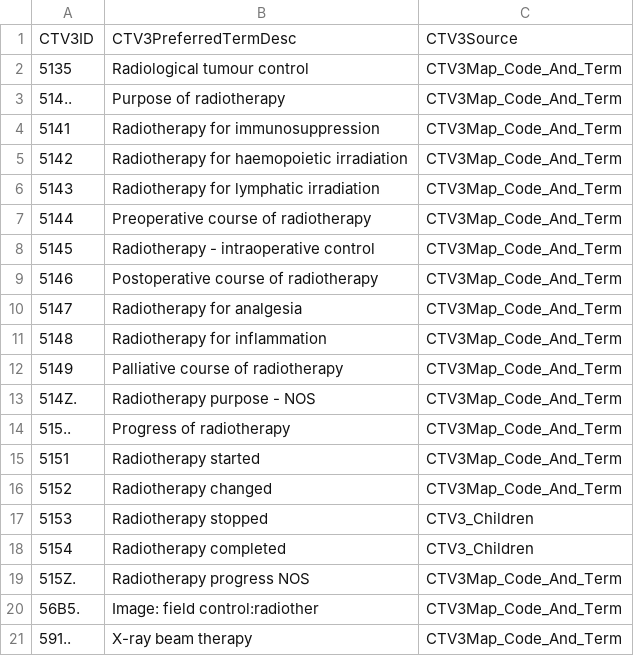
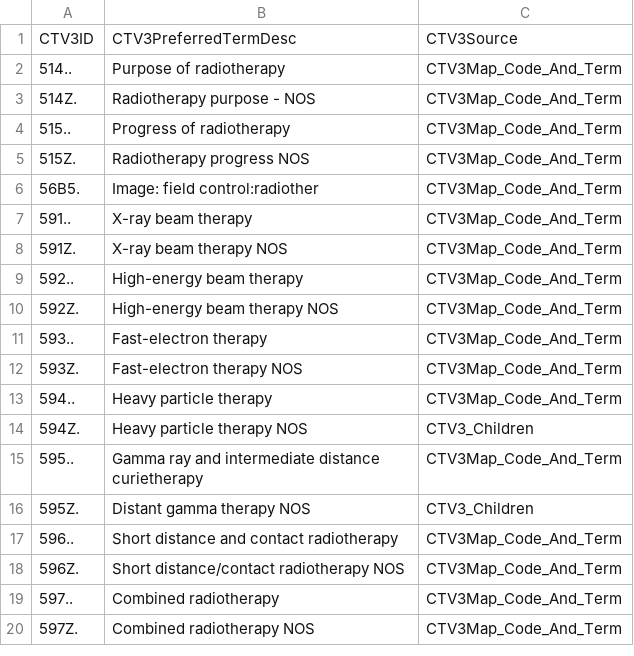
Before and after one commit to lemanska/Pancreatic_cancer, a CSV file: codelists/opensafely-chemotherapy-or-radiotherapy.csv, drawn as a sheet; only a part is shown; the shorter side is filled out with more unchanged rows; the diff covers the shown part only; the diff names each change by its address in the sheet, - before the commit and + after, or states it on an @@ line.

```diff
--- a/codelists/opensafely-chemotherapy-or-radiotherapy.csv
+++ b/codelists/opensafely-chemotherapy-or-radiotherapy.csv
-row 2: 5135 | Radiological tumour control | CTV3Map_Code_And_Term
-row 4: 5141 | Radiotherapy for immunosuppression | CTV3Map_Code_And_Term
-row 5: 5142 | Radiotherapy for haemopoietic irradiation | CTV3Map_Code_And_Term
-row 6: 5143 | Radiotherapy for lymphatic irradiation | CTV3Map_Code_And_Term
-row 7: 5144 | Preoperative course of radiotherapy | CTV3Map_Code_And_Term
-row 8: 5145 | Radiotherapy - intraoperative control | CTV3Map_Code_And_Term
-row 9: 5146 | Postoperative course of radiotherapy | CTV3Map_Code_And_Term
-row 10: 5147 | Radiotherapy for analgesia | CTV3Map_Code_And_Term
-row 11: 5148 | Radiotherapy for inflammation | CTV3Map_Code_And_Term
-row 12: 5149 | Palliative course of radiotherapy | CTV3Map_Code_And_Term
-row 15: 5151 | Radiotherapy started | CTV3Map_Code_And_Term
-row 16: 5152 | Radiotherapy changed | CTV3Map_Code_And_Term
-row 17: 5153 | Radiotherapy stopped | CTV3_Children
-row 18: 5154 | Radiotherapy completed | CTV3_Children
```
Also changed, not shown: 33 removed rows elsewhere in this file, 12 other files.
